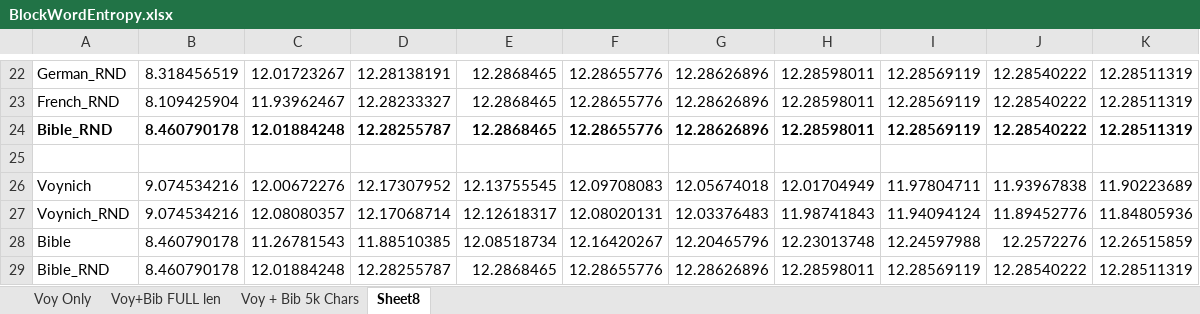
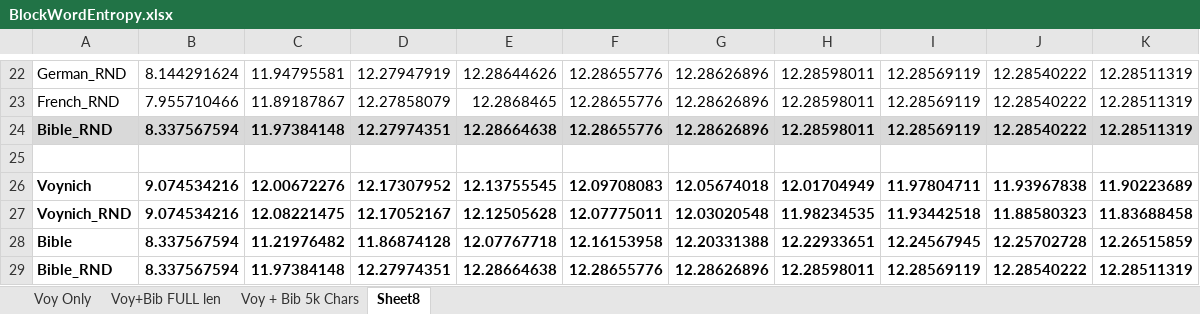
Before and after one commit to mzattera/v4j, an Excel workbook: org.v4j/src/main/resources/Output/BlockWordEntropy.xlsx, sheet Sheet8, drawn as a sheet; only a part is shown, gaps mark what is left out; values as stored, in another font and other column widths than the file's, no borders; charts and pictures not drawn; removed rows and columns are numbered as before the commit, all else as after; the diff covers the shown part only; the diff names each change by its address in the sheet, - before the commit and + after, or states it on an @@ line.

Commit message:
Done some analysis on most recurring words in Voynich across different clusters

```diff
--- a/org.v4j/src/main/resources/Output/BlockWordEntropy.xlsx (sheet Sheet8)
+++ b/org.v4j/src/main/resources/Output/BlockWordEntropy.xlsx (sheet Sheet8)
-B22: 8.318456519
+B22: 8.144291624
-C22: 12.01723267
+C22: 11.94795581
-D22: 12.28138191
+D22: 12.27947919
-E22: 12.2868465
+E22: 12.28644626
-B23: 8.109425904
+B23: 7.955710466
-C23: 11.93962467
+C23: 11.89187867
-D23: 12.28233327
+D23: 12.27858079
-A24:K24 fill: none
+A24:K24 fill: #D9D9D9
-B24: 8.460790178
+B24: 8.337567594
-C24: 12.01884248
+C24: 11.97384148
-D24: 12.28255787
+D24: 12.27974351
-E24: 12.2868465
+E24: 12.28664638
-A26:K26 bold: off
+A26:K26 bold: on
-row 27: Voynich_RND | 9.074534216 | 12.08080357 | 12.17068714 | 12.12618317 | 12.08020131 | 12.03376483 | 11.98741843 | 11.94094124 | 11.89452776 | 11.84805936
-row 28: Bible | 8.460790178 | 11.26781543 | 11.88510385 | 12.08518734 | 12.16420267 | 12.20465796 | 12.23013748 | 12.24597988 | 12.2572276 | 12.26515859
+row 27: Voynich_RND | 9.074534216 | 12.08221475 | 12.17052167 | 12.12505628 | 12.07775011 | 12.03020548 | 11.98234535 | 11.93442518 | 11.88580323 | 11.83688458
+row 28: Bible | 8.337567594 | 11.21976482 | 11.86874128 | 12.07767718 | 12.16153958 | 12.20331388 | 12.22933651 | 12.24567945 | 12.25702728 | 12.26515859
-A29:K29 bold: off
+A29:K29 bold: on
-B29: 8.460790178
+B29: 8.337567594
-C29: 12.01884248
+C29: 11.97384148
-D29: 12.28255787
+D29: 12.27974351
-E29: 12.2868465
+E29: 12.28664638
```
Also changed, not shown: 11 added rows, 11 removed rows, 9 edited cells and cell formats elsewhere in this sheet, sheet Voy + Bib 5k Chars, charts or pictures, 5 other files.
